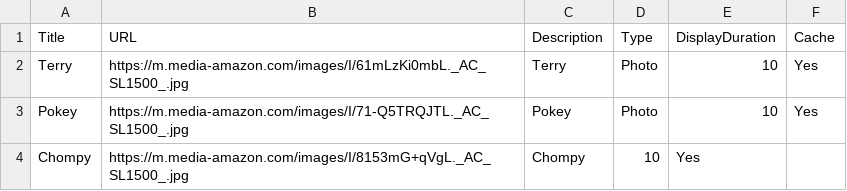
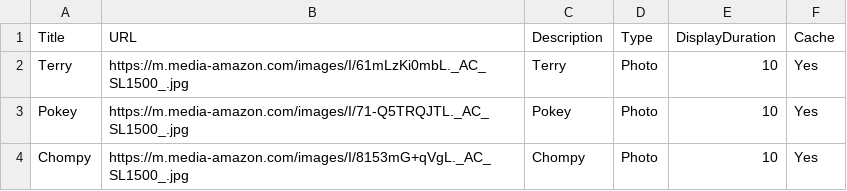
Before and after one commit to JudeWorks/WildStreamAssets, a CSV file: testcsv.csv, drawn as a sheet.

Commit message:
Update testcsv.csv

```diff
--- a/testcsv.csv
+++ b/testcsv.csv
@@ -3,2 +3,2 @@ Terry,https://m.media-amazon.com/images/I/61mLzKi0mbL._AC_SL1500_.jpg,Terry,Phot
 Pokey,https://m.media-amazon.com/images/I/71-Q5TRQJTL._AC_SL1500_.jpg,Pokey,Photo,10,Yes
-Chompy,https://m.media-amazon.com/images/I/8153mG+qVgL._AC_SL1500_.jpg,Chompy,10,Yes
+Chompy,https://m.media-amazon.com/images/I/8153mG+qVgL._AC_SL1500_.jpg,Chompy,Photo,10,Yes
```
